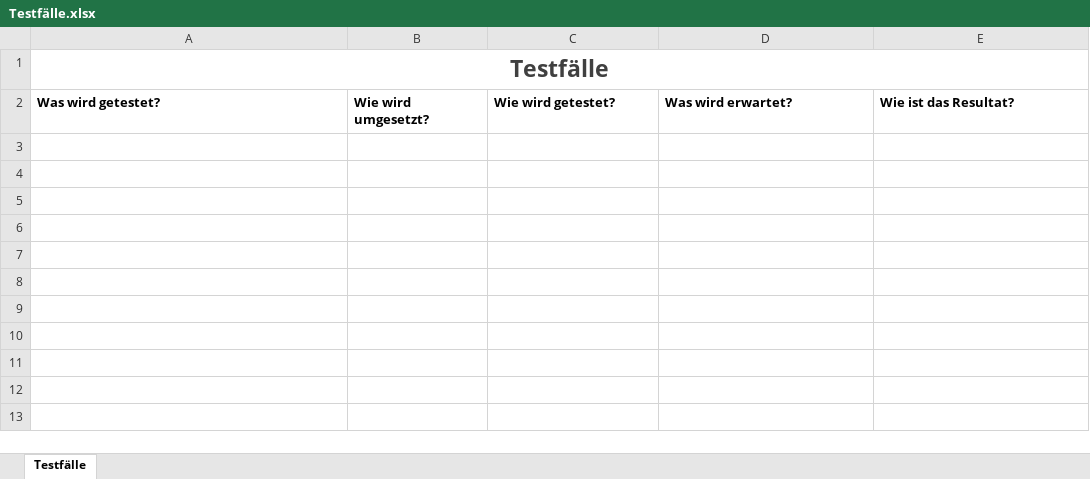
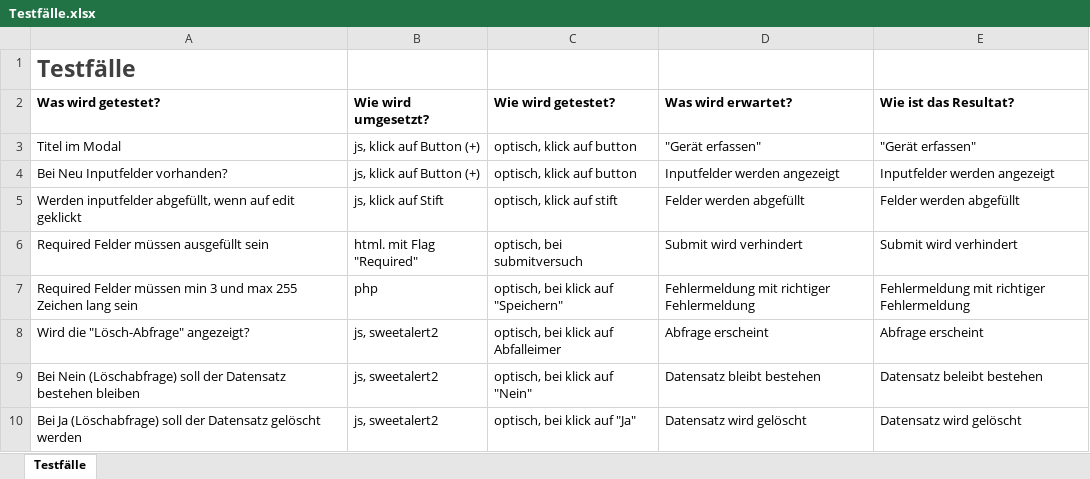
Before and after one commit to TobiasRoos-Dev/m307, an Excel workbook: Testfälle.xlsx, sheet Testfälle, drawn as a sheet; values as stored, in another font and other column widths than the file's, no borders; removed rows and columns are numbered as before the commit, all else as after; the diff names each change by its address in the sheet, - before the commit and + after, or states it on an @@ line.

Commit message:
Prüfung Resultat ("Inventur")

```diff
--- a/Testfälle.xlsx (sheet Testfälle)
+++ b/Testfälle.xlsx (sheet Testfälle)
-A1 alignment: center
+A1 alignment: left
-A1:E1 merged
+row 3: Titel im Modal | js, klick auf Button (+) | optisch, klick auf button | "Gerät erfassen" | "Gerät erfassen"
+row 4: Bei Neu Inputfelder vorhanden? | js, klick auf Button (+) | optisch, klick auf button | Inputfelder werden angezeigt | Inputfelder werden angezeigt
+row 5: Werden inputfelder abgefüllt, wenn auf edit geklickt | js, klick auf Stift | optisch, klick auf stift | Felder werden abgefüllt | Felder werden abgefüllt
+row 6: Required Felder müssen ausgefüllt sein | html. mit Flag "Required" | optisch, bei submitversuch | Submit wird verhindert | Submit wird verhindert
+row 7: Required Felder müssen min 3 und max 255 Zeichen lang sein | php | optisch, bei klick auf "Speichern" | Fehlermeldung mit richtiger Fehlermeldung | Fehlermeldung mit richtiger Fehlermeldung
+row 8: Wird die "Lösch-Abfrage" angezeigt? | js, sweetalert2 | optisch, bei klick auf Abfalleimer | Abfrage erscheint | Abfrage erscheint
+row 9: Bei Nein (Löschabfrage) soll der Datensatz bestehen bleiben | js, sweetalert2 | optisch, bei klick auf "Nein" | Datensatz bleibt bestehen | Datensatz beleibt bestehen
+row 10: Bei Ja (Löschabfrage) soll der Datensatz gelöscht werden | js, sweetalert2 | optisch, bei klick auf "Ja" | Datensatz wird gelöscht | Datensatz wird gelöscht
```
Also changed, not shown: 6 other files.
